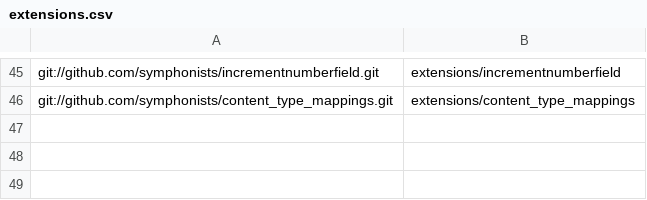
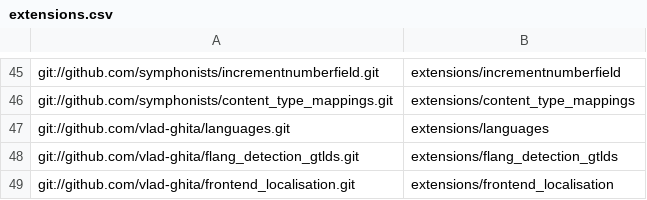
Before and after one commit to wastemobile/symphonyno5, a CSV file: extensions.csv, drawn as a sheet; only a part is shown, gaps mark what is left out.

Commit message:
add 3 extensions for frontend localisation

```diff
--- a/extensions.csv
+++ b/extensions.csv
@@ -46 +46,4 @@ git://github.com/symphonists/incrementnumberfield.git,extensions/incrementnumber
 git://github.com/symphonists/content_type_mappings.git,extensions/content_type_mappings
+git://github.com/vlad-ghita/languages.git,extensions/languages
+git://github.com/vlad-ghita/flang_detection_gtlds.git,extensions/flang_detection_gtlds
+git://github.com/vlad-ghita/frontend_localisation.git,extensions/frontend_localisation
```
